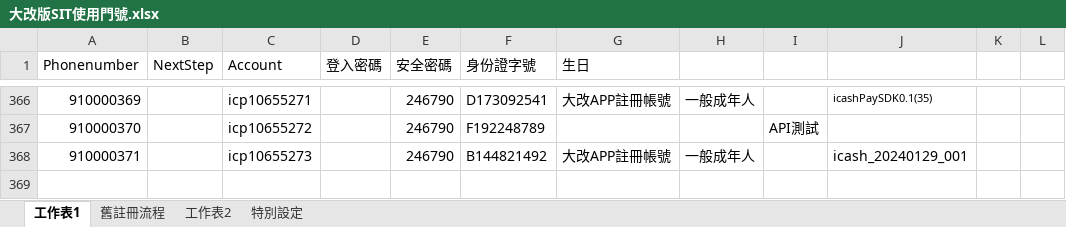
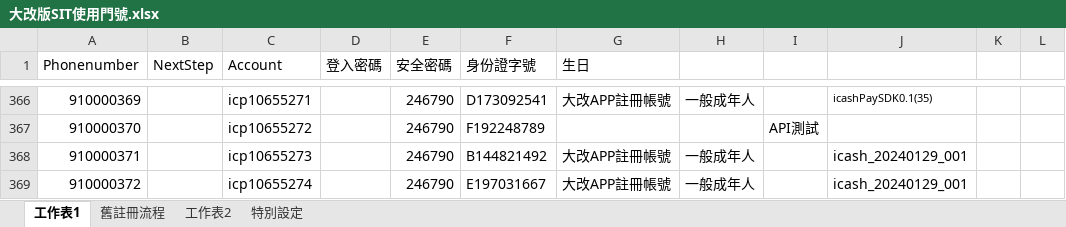
Before and after one commit to Athena20230322/icpapimock, an Excel workbook: ICP.Project/src/ICP.Host.ApiTest/大改版SIT使用門號.xlsx, sheet 工作表1, drawn as a sheet; only a part is shown, gaps mark what is left out; values as stored, in another font and other column widths than the file's, no borders; the diff names each change by its address in the sheet, - before the commit and + after, or states it on an @@ line.

Commit message:
updateicpapimockMOP2010216

```diff
--- a/ICP.Project/src/ICP.Host.ApiTest/大改版SIT使用門號.xlsx (sheet 工作表1)
+++ b/ICP.Project/src/ICP.Host.ApiTest/大改版SIT使用門號.xlsx (sheet 工作表1)
+row 369: 910000372 |  | icp10655274 |  | 246790 | E197031667 | 大改APP註冊帳號 | 一般成年人 |  | icash_20240129_001
```
